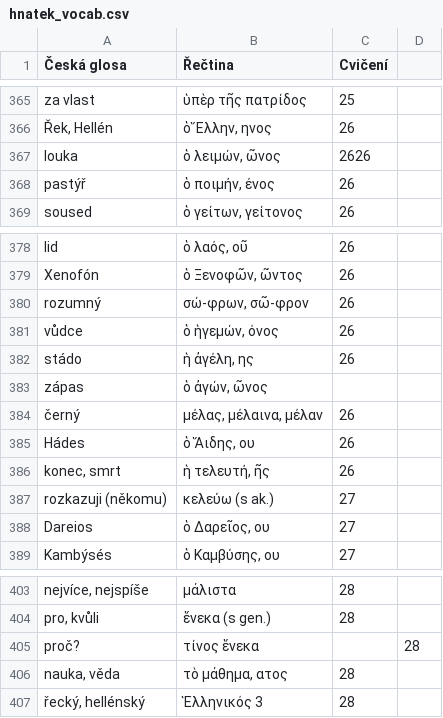
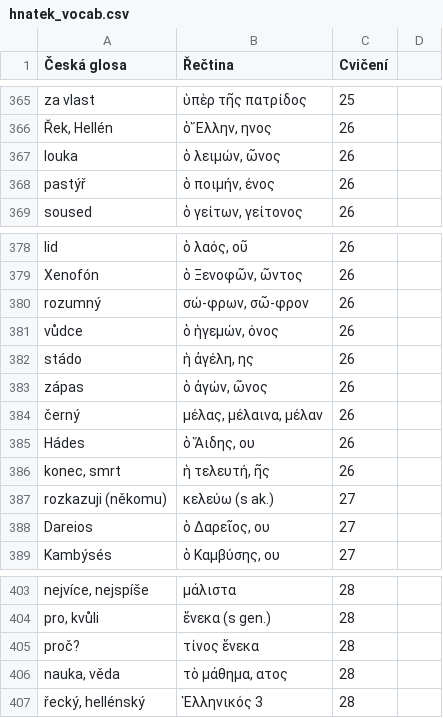
Before and after one commit to maslism/gr-lexica, a CSV file: data/hnatek_vocab.csv, drawn as a sheet; only a part is shown, gaps mark what is left out.

```diff
--- a/data/hnatek_vocab.csv
+++ b/data/hnatek_vocab.csv
@@ -366,3 +366,3 @@ za vlast;ὑπὲρ τῆς πατρίδος;25
 Řek, Hellén;ὁ Ἕλλην, ηνος;26
-louka;ὁ λειμών, ῶνος;2626
+louka;ὁ λειμών, ῶνος;26
 pastýř;ὁ ποιμήν, ένος;26
@@ -382,3 +382,3 @@ vůdce;ὁ ἡγεμών, όνος;26
 stádo;ἡ ἀγέλη, ης;26
-zápas;ὁ ἀγών, ῶνος;
+zápas;ὁ ἀγών, ῶνος;26
 černý;μέλας, μέλαινα, μέλαν;26
@@ -404,3 +404,3 @@ nejvíce, nejspíše;μάλιστα;28
 pro, kvůli;ἕνεκα (s gen.);28
-proč?;τίνος ἕνεκα;;28
+proč?;τίνος ἕνεκα;28
 nauka, věda;τὸ μάθημα, ατος;28
```
